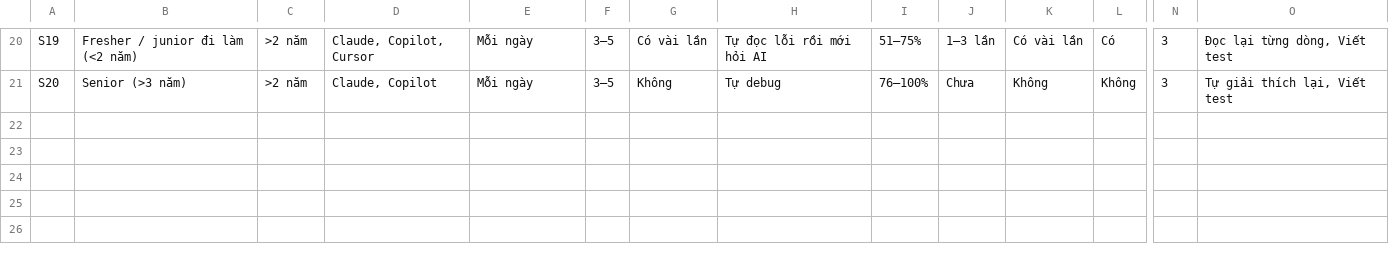
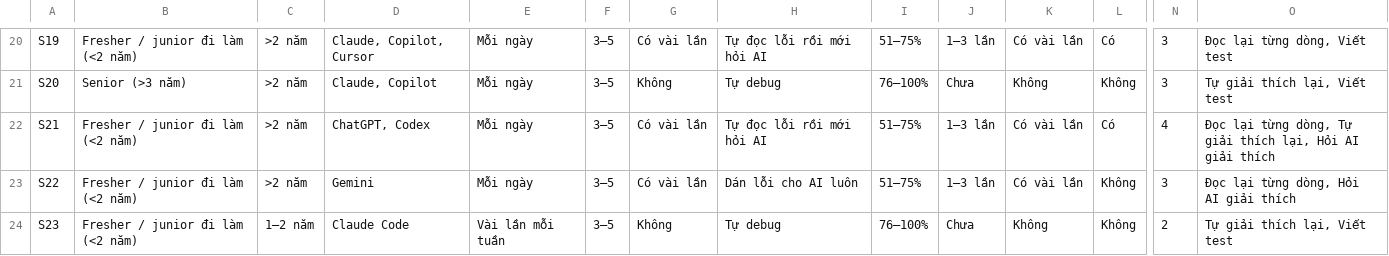
Before and after one commit to missher03/K5-Day15-L3B-Ricin, a CSV file: evidence/survey/results.csv, drawn as a sheet; only a part is shown, gaps mark what is left out; rows hold the shown columns only; the diff names each change by its address in the sheet, - before the commit and + after, or states it on an @@ line.

Commit message:
Khảo sát thêm 3 phiếu: N=23, 20 người dùng đích; ý định dùng 18/20, 2 người không cần

```diff
--- a/evidence/survey/results.csv
+++ b/evidence/survey/results.csv
+row 22: S21 | Fresher / junior đi làm (<2 năm) | >2 năm | ChatGPT, Codex | Mỗi ngày | 3–5 | Có vài lần | Tự đọc lỗi rồi mới hỏi AI | 51–75% | 1–3 lần | Có vài lần | Có | 4 | Đọc lại từng dòng, Tự giải thích lại, Hỏi AI giải thích
+row 23: S22 | Fresher / junior đi làm (<2 năm) | >2 năm | Gemini | Mỗi ngày | 3–5 | Có vài lần | Dán lỗi cho AI luôn | 51–75% | 1–3 lần | Có vài lần | Không | 3 | Đọc lại từng dòng, Hỏi AI giải thích
+row 24: S23 | Fresher / junior đi làm (<2 năm) | 1–2 năm | Claude Code | Vài lần mỗi tuần | 3–5 | Không | Tự debug | 76–100% | Chưa | Không | Không | 2 | Tự giải thích lại, Viết test
```
Also changed, not shown: 8 other files.
